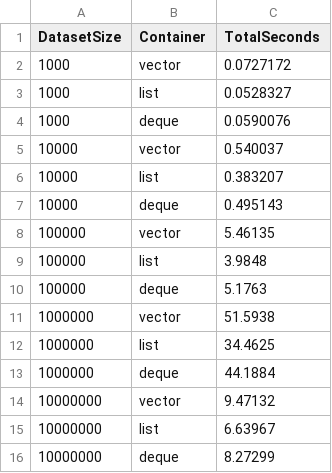
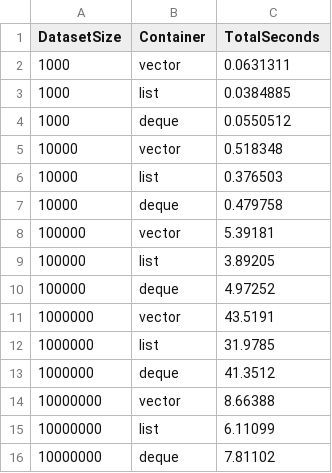
Before and after one commit to akeemmojo-svg/StudentGradeProject, a CSV file: strategy2_benchmark_results.csv, drawn as a sheet.

```diff
--- a/strategy2_benchmark_results.csv
+++ b/strategy2_benchmark_results.csv
@@ -1,16 +1,16 @@
 DatasetSize,Container,TotalSeconds
-1000,vector,0.0727172
-1000,list,0.0528327
-1000,deque,0.0590076
-10000,vector,0.540037
-10000,list,0.383207
-10000,deque,0.495143
-100000,vector,5.46135
-100000,list,3.9848
-100000,deque,5.1763
-1000000,vector,51.5938
-1000000,list,34.4625
-1000000,deque,44.1884
-10000000,vector,9.47132
-10000000,list,6.63967
-10000000,deque,8.27299
+1000,vector,0.0631311
+1000,list,0.0384885
+1000,deque,0.0550512
+10000,vector,0.518348
+10000,list,0.376503
+10000,deque,0.479758
+100000,vector,5.39181
+100000,list,3.89205
+100000,deque,4.97252
+1000000,vector,43.5191
+1000000,list,31.9785
+1000000,deque,41.3512
+10000000,vector,8.66388
+10000000,list,6.11099
+10000000,deque,7.81102
```
Also changed, not shown: container_benchmark_results.csv, strategy1_benchmark_results.csv, 26 other files.
